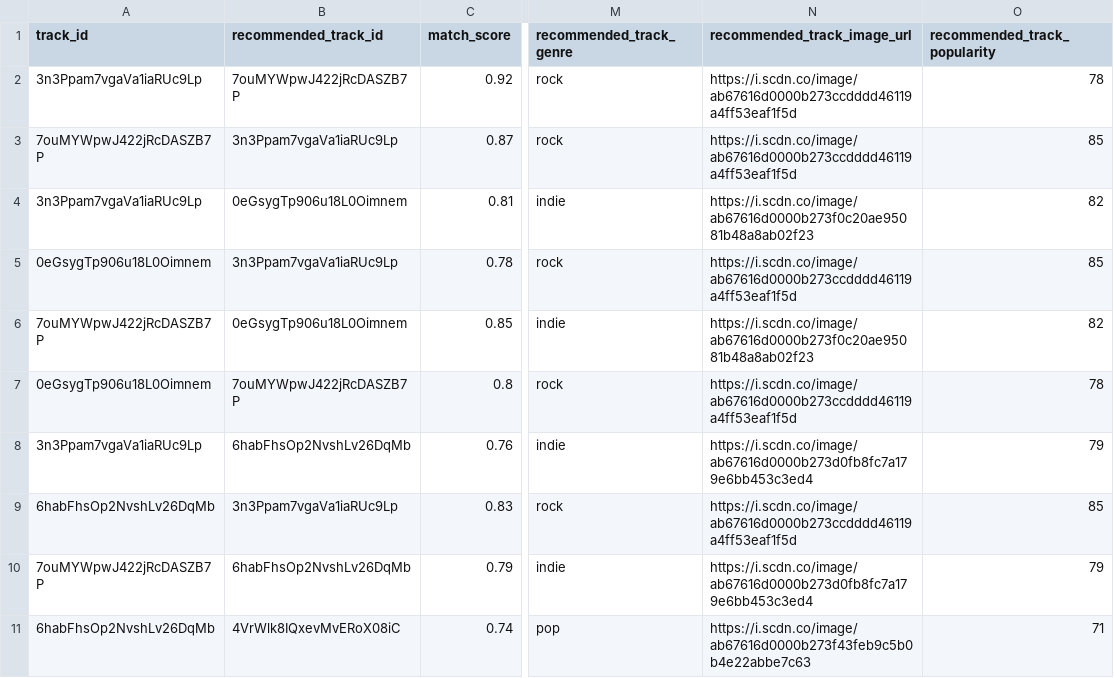
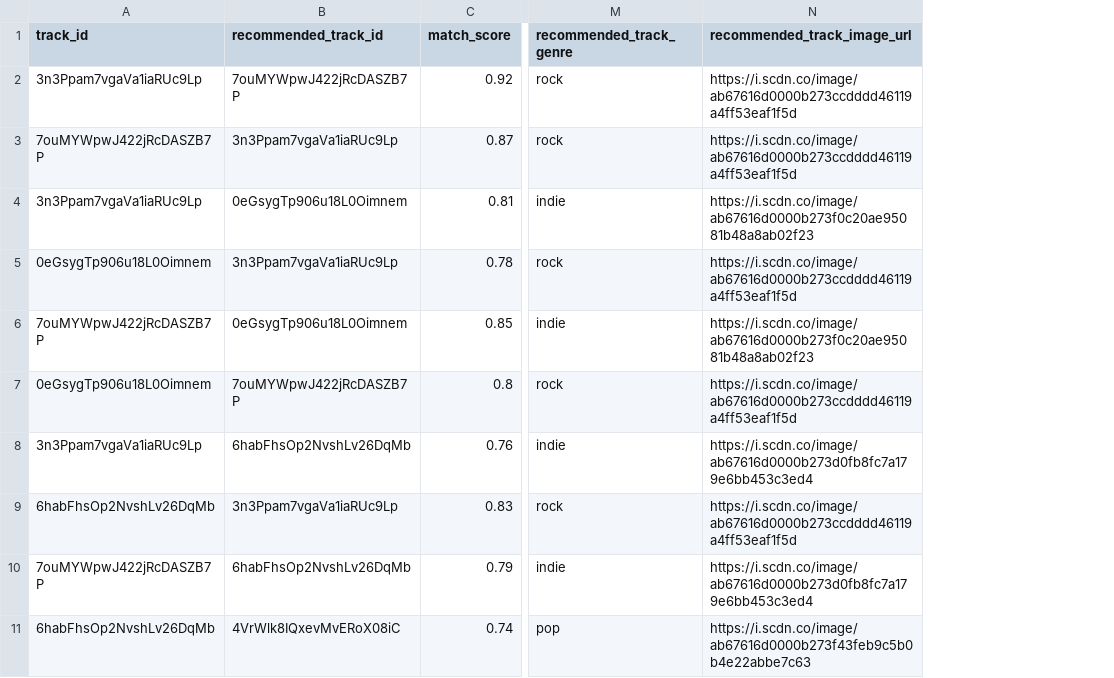
Before and after one commit to Julian-Elliott/song-recommendation-dashboard, a CSV file: data/processed/recommendation_sample_enhanced.csv, drawn as a sheet; only a part is shown, gaps mark what is left out; the diff names each change by its address in the sheet, - before the commit and + after, or states it on an @@ line.

```diff
--- a/data/processed/recommendation_sample_enhanced.csv
+++ b/data/processed/recommendation_sample_enhanced.csv
-column O (recommended_track_popularity), rows 2-11: 78 | 85 | 82 | 85 | 82 | 78 | 79 | 85 | 79 | 71
```
Also changed, not shown: 5 other files.
